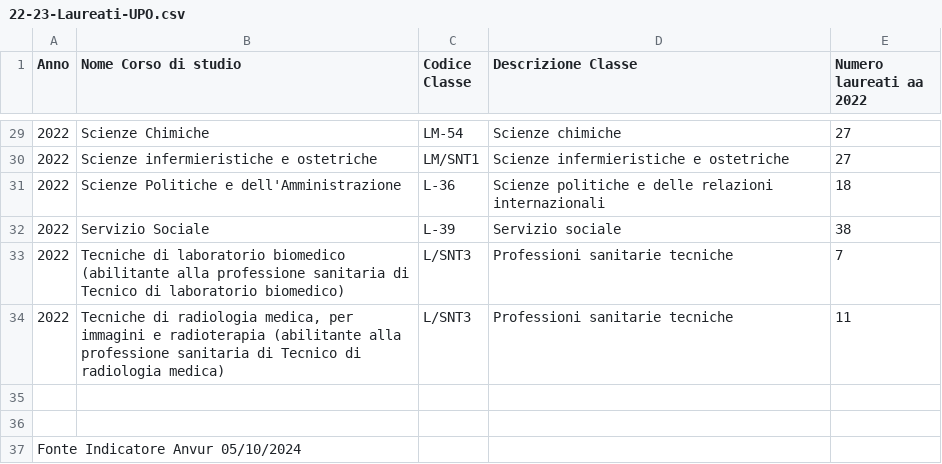
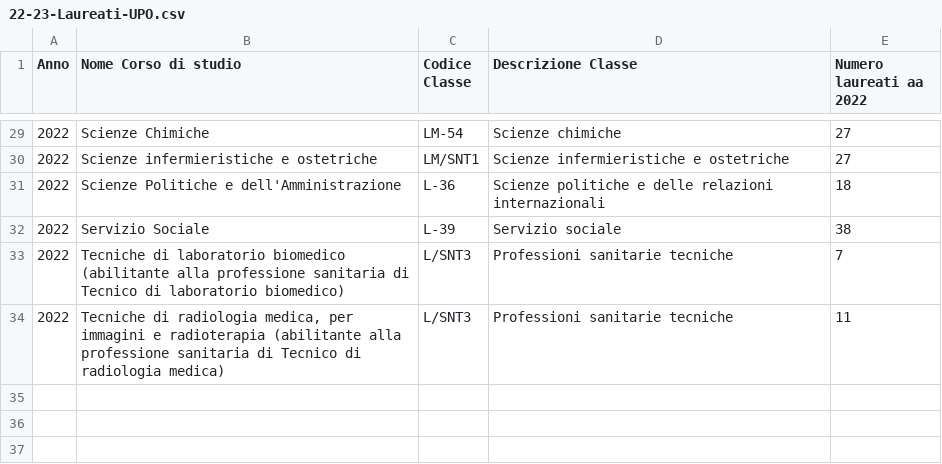
Before and after one commit to unipiemonteorientale/UPOopendata, a CSV file: 22-23-Laureati-UPO.csv, drawn as a sheet; only a part is shown, gaps mark what is left out.

Commit message:
Update 22-23-Laureati-UPO.csv
ripulito ultime tre righe

```diff
--- a/22-23-Laureati-UPO.csv
+++ b/22-23-Laureati-UPO.csv
@@ -34,4 +34 @@
 2022;Tecniche di radiologia medica, per immagini e radioterapia (abilitante alla professione sanitaria di Tecnico di radiologia medica);L/SNT3;Professioni sanitarie tecniche;11
-;;;;
-;;;;
-Fonte Indicatore Anvur 05/10/2024;;;;
```
